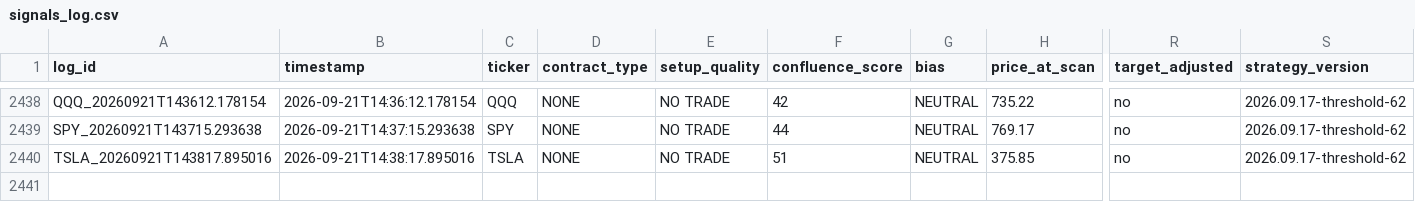
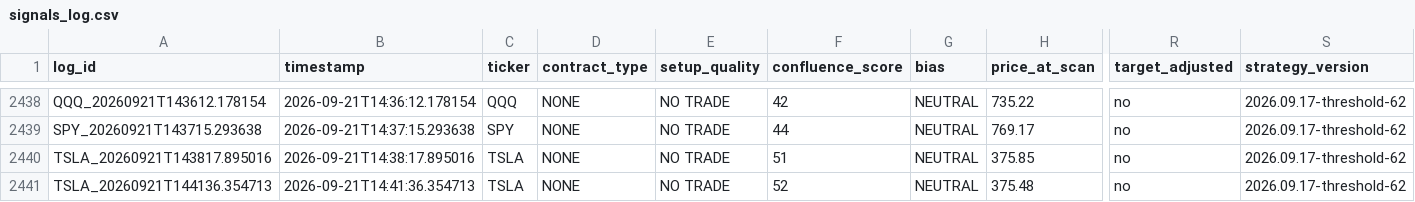
Before and after one commit to xel0irg/stock-ai-bot, a CSV file: backtest/signals_log.csv, drawn as a sheet; only a part is shown, gaps mark what is left out; rows hold the shown columns only; the diff names each change by its address in the sheet, - before the commit and + after, or states it on an @@ line.

Commit message:
chore: update backtest log + prescreener state [skip ci]

```diff
--- a/backtest/signals_log.csv
+++ b/backtest/signals_log.csv
+row 2441: TSLA_20260921T144136.354713 | 2026-09-21T14:41:36.354713 | TSLA | NONE | NO TRADE | 52 | NEUTRAL | 375.48 | no | 2026.09.17-threshold-62
```
Also changed, not shown: backtest/paper_trades.csv, 1 other file.
